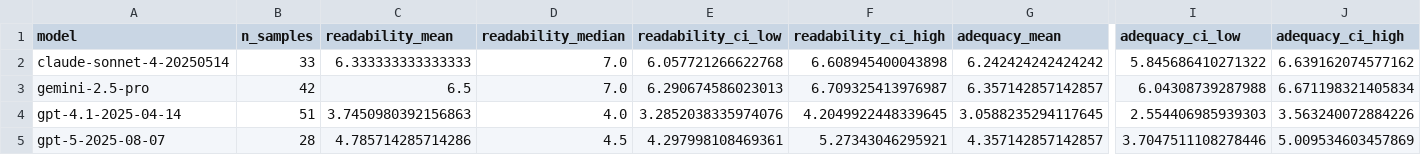
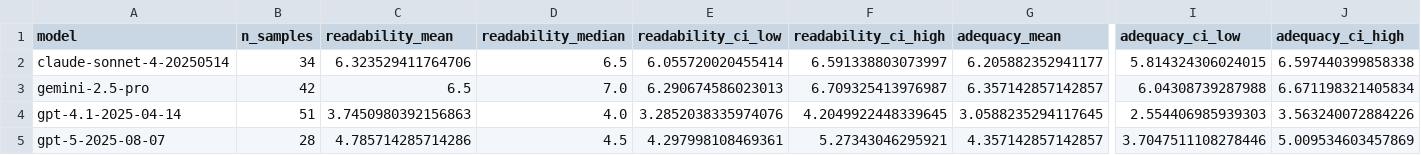
Before and after one commit to dimagi/language-dashboard, a CSV file: public/analysis/amharic/matched_primary_reviewer_model_performance.csv, drawn as a sheet; only a part is shown, gaps mark what is left out; the diff covers the shown part only; the diff names each change by its address in the sheet, - before the commit and + after, or states it on an @@ line.

```diff
--- a/public/analysis/amharic/matched_primary_reviewer_model_performance.csv
+++ b/public/analysis/amharic/matched_primary_reviewer_model_performance.csv
-B2 (n_samples): 33
+B2 (n_samples): 34
-C2 (readability_mean): 6.333333333333333
+C2 (readability_mean): 6.323529411764706
-D2 (readability_median): 7.0
+D2 (readability_median): 6.5
-E2 (readability_ci_low): 6.057721266622768
+E2 (readability_ci_low): 6.055720020455414
-F2 (readability_ci_high): 6.608945400043898
+F2 (readability_ci_high): 6.591338803073997
-G2 (adequacy_mean): 6.242424242424242
+G2 (adequacy_mean): 6.205882352941177
-I2 (adequacy_ci_low): 5.845686410271322
+I2 (adequacy_ci_low): 5.814324306024015
-J2 (adequacy_ci_high): 6.639162074577162
+J2 (adequacy_ci_high): 6.597440399858338
```
Also changed, not shown: 3 edited cells elsewhere in this file, public/analysis/amharic/inter_rater_reliability.csv, public/analysis/amharic/primary_reviewer_model_performance.csv, 11 other files.
